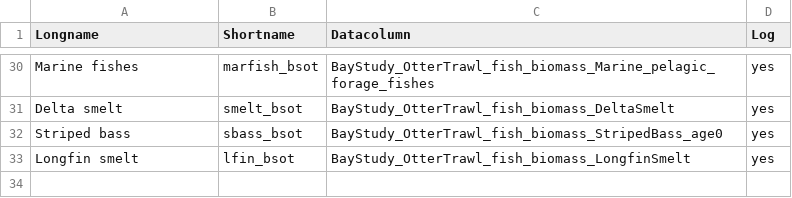
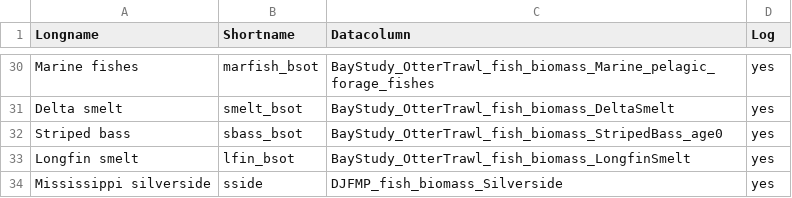
Before and after one commit to Delta-Stewardship-Council/swg-21-foodwebs, a CSV file: analysis/column_names.csv, drawn as a sheet; only a part is shown, gaps mark what is left out.

Commit message:
Added silverside to column names

```diff
--- a/analysis/column_names.csv
+++ b/analysis/column_names.csv
@@ -33 +33,2 @@ Striped bass,sbass_bsot,BayStudy_OtterTrawl_fish_biomass_StripedBass_age0,yes
 Longfin smelt,lfin_bsot,BayStudy_OtterTrawl_fish_biomass_LongfinSmelt,yes
+Mississippi silverside,sside,DJFMP_fish_biomass_Silverside,yes
```
